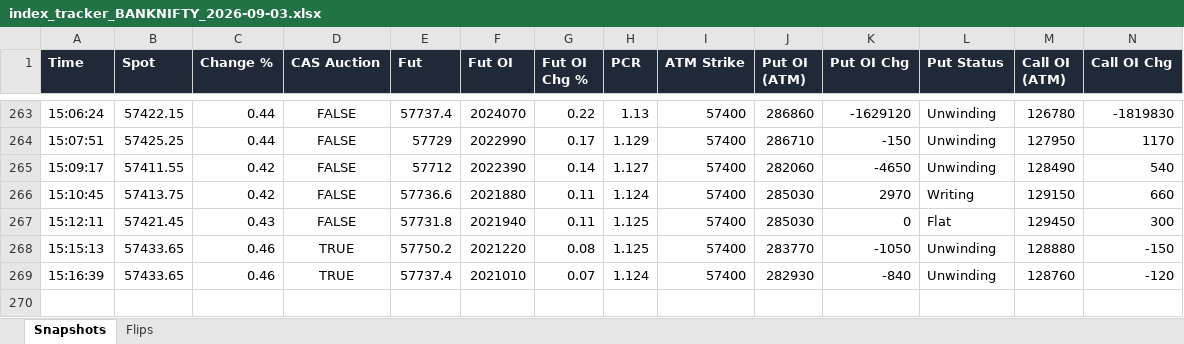
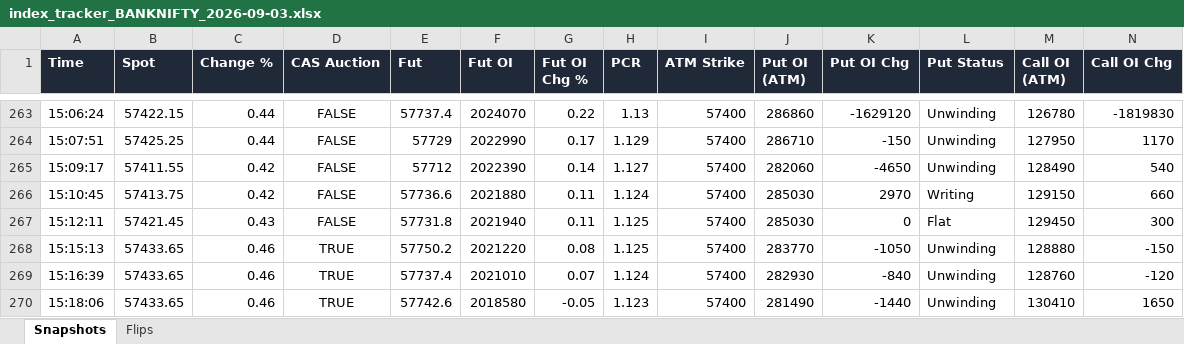
Before and after one commit to dhanunjaya-kd/fo-radar, an Excel workbook: backend/signal_logs/2026-09-03/index_tracker_BANKNIFTY_2026-09-03.xlsx, sheet Snapshots, drawn as a sheet; only a part is shown, gaps mark what is left out; values as stored, in another font and other column widths than the file's, no borders; rows hold the shown columns only; the diff names each change by its address in the sheet, - before the commit and + after, or states it on an @@ line.

```diff
--- a/backend/signal_logs/2026-09-03/index_tracker_BANKNIFTY_2026-09-03.xlsx (sheet Snapshots)
+++ b/backend/signal_logs/2026-09-03/index_tracker_BANKNIFTY_2026-09-03.xlsx (sheet Snapshots)
+row 270: 15:18:06 | 57433.65 | 0.46 | TRUE | 57742.6 | 2018580 | -0.05 | 1.123 | 57400 | 281490 | -1440 | Unwinding | 130410 | 1650
```
Also changed, not shown: backend/signal_logs/2026-09-03/index_tracker_NIFTY_2026-09-03.xlsx.
